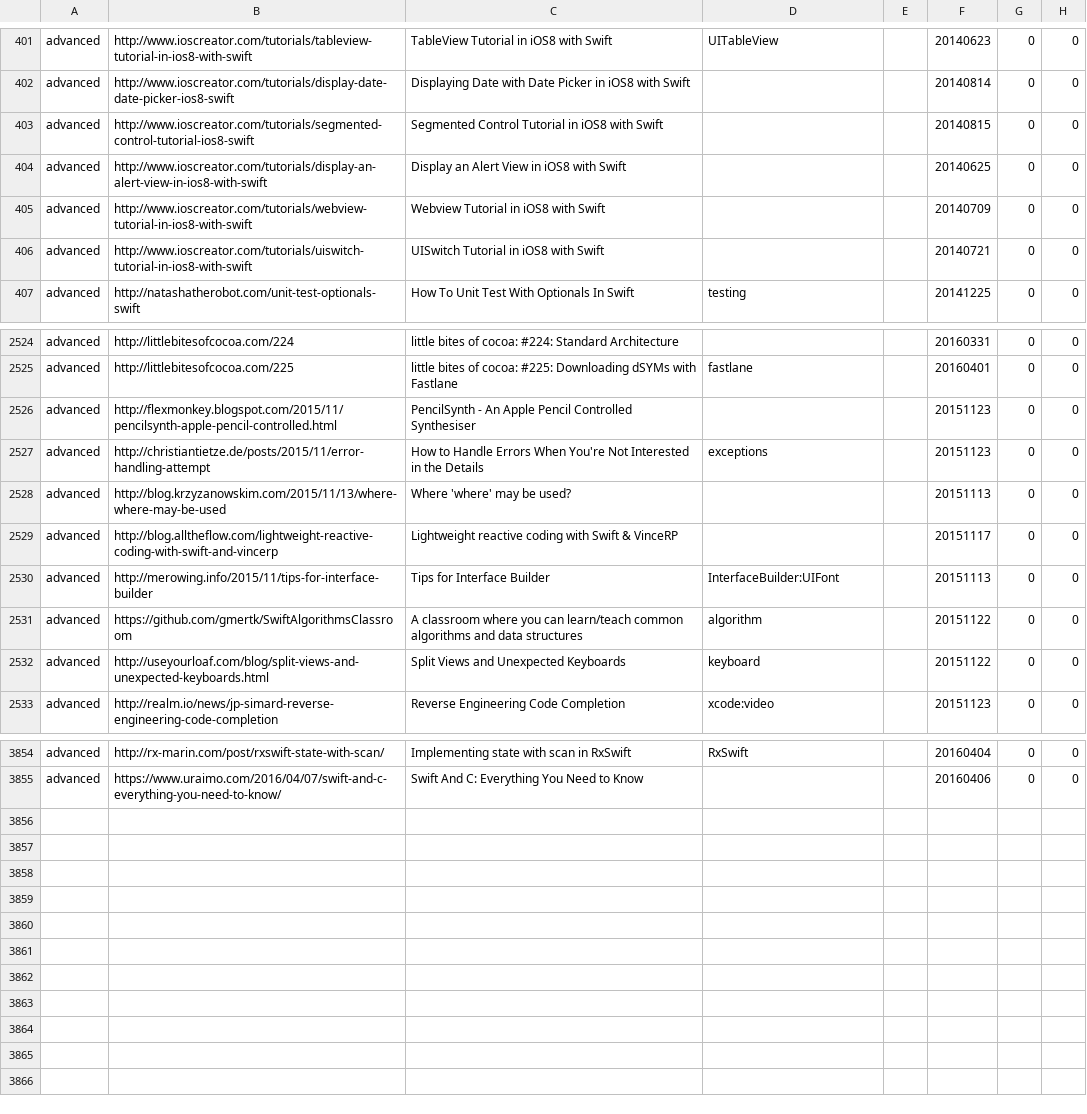
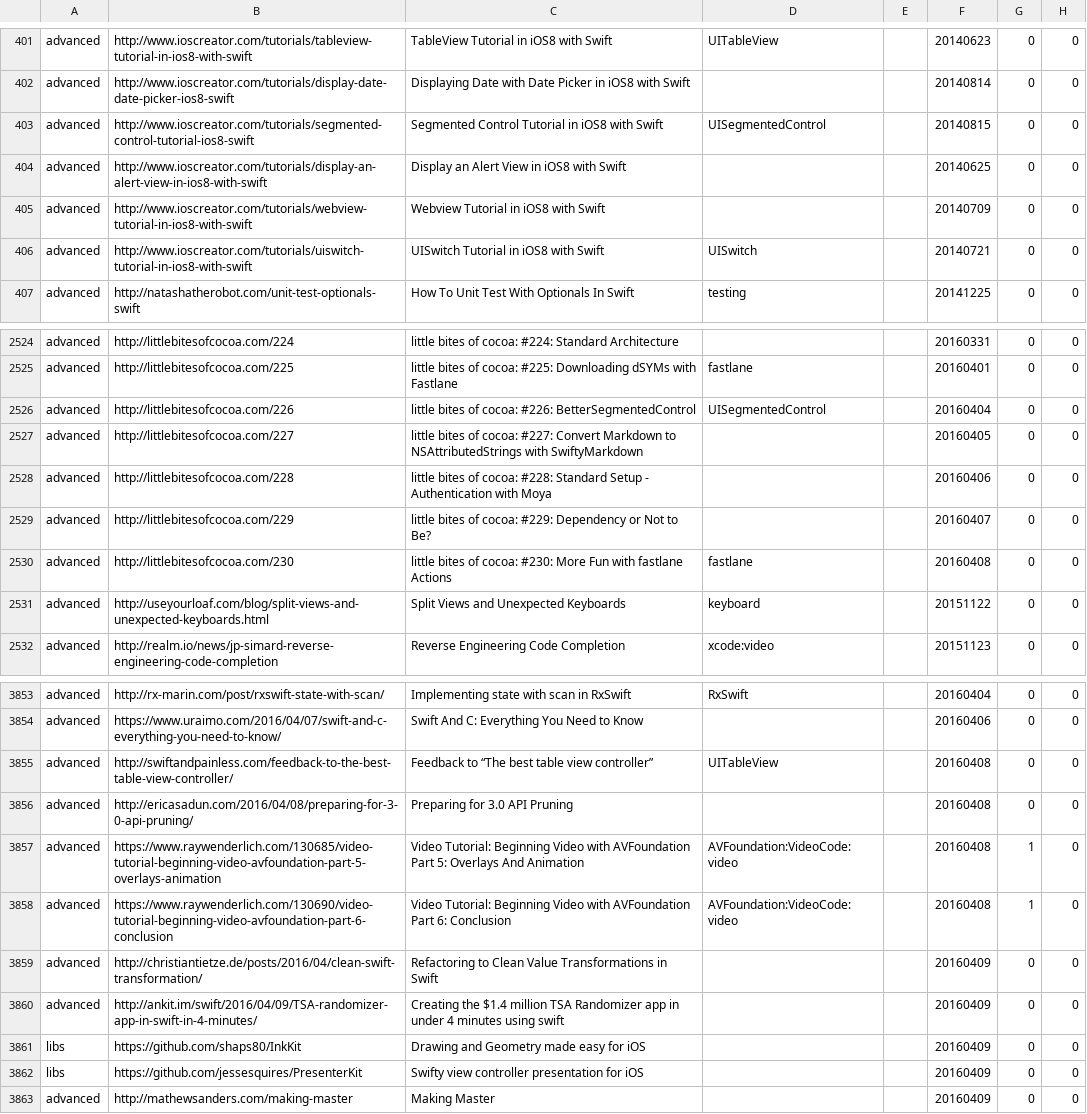
Before and after one commit to melling/SwiftResources, a TSV file: swift_urls.tsv, drawn as a sheet; only a part is shown, gaps mark what is left out; the diff covers the shown part only.

Commit message:
More urls

```diff
--- a/swift_urls.tsv
+++ b/swift_urls.tsv
@@ -402,6 +402,6 @@ advanced	http://www.ioscreator.com/tutorials/tableview-tutorial-in-ios8-with-swi
 advanced	http://www.ioscreator.com/tutorials/display-date-date-picker-ios8-swift	Displaying Date with Date Picker in iOS8 with Swift			20140814	0	0
-advanced	http://www.ioscreator.com/tutorials/segmented-control-tutorial-ios8-swift	Segmented Control Tutorial in iOS8 with Swift			20140815	0	0
+advanced	http://www.ioscreator.com/tutorials/segmented-control-tutorial-ios8-swift	Segmented Control Tutorial in iOS8 with Swift	UISegmentedControl		20140815	0	0
 advanced	http://www.ioscreator.com/tutorials/display-an-alert-view-in-ios8-with-swift	Display an Alert View in iOS8 with Swift			20140625	0	0
 advanced	http://www.ioscreator.com/tutorials/webview-tutorial-in-ios8-with-swift	Webview Tutorial in iOS8 with Swift			20140709	0	0
-advanced	http://www.ioscreator.com/tutorials/uiswitch-tutorial-in-ios8-with-swift	UISwitch Tutorial in iOS8 with Swift			20140721	0	0
+advanced	http://www.ioscreator.com/tutorials/uiswitch-tutorial-in-ios8-with-swift	UISwitch Tutorial in iOS8 with Swift	UISwitch		20140721	0	0
 advanced	http://natashatherobot.com/unit-test-optionals-swift	How To Unit Test With Optionals In Swift	testing		20141225	0	0
@@ -2525,8 +2525,7 @@ advanced	http://littlebitesofcocoa.com/224	little bites of cocoa: #224: Standard
 advanced	http://littlebitesofcocoa.com/225	little bites of cocoa: #225: Downloading dSYMs with Fastlane	fastlane		20160401	0	0
-advanced	http://flexmonkey.blogspot.com/2015/11/pencilsynth-apple-pencil-controlled.html	PencilSynth - An Apple Pencil Controlled Synthesiser			20151123	0	0
-advanced	http://christiantietze.de/posts/2015/11/error-handling-attempt	How to Handle Errors When You're Not Interested in the Details	exceptions		20151123	0	0
-advanced	http://blog.krzyzanowskim.com/2015/11/13/where-where-may-be-used	Where 'where' may be used?			20151113	0	0
-advanced	http://blog.alltheflow.com/lightweight-reactive-coding-with-swift-and-vincerp	Lightweight reactive coding with Swift & VinceRP			20151117	0	0
-advanced	http://merowing.info/2015/11/tips-for-interface-builder	Tips for Interface Builder	InterfaceBuilder:UIFont		20151113	0	0
-advanced	https://github.com/gmertk/SwiftAlgorithmsClassroom	A classroom where you can learn/teach common algorithms and data structures	algorithm		20151122	0	0
+advanced	http://littlebitesofcocoa.com/226	little bites of cocoa: #226: BetterSegmentedControl	UISegmentedControl		20160404	0	0
+advanced	http://littlebitesofcocoa.com/227	little bites of cocoa: #227: Convert Markdown to NSAttributedStrings with SwiftyMarkdown			20160405	0	0
+advanced	http://littlebitesofcocoa.com/228	little bites of cocoa: #228: Standard Setup - Authentication with Moya			20160406	0	0
+advanced	http://littlebitesofcocoa.com/229	little bites of cocoa: #229: Dependency or Not to Be?			20160407	0	0
+advanced	http://littlebitesofcocoa.com/230	little bites of cocoa: #230: More Fun with fastlane Actions	fastlane		20160408	0	0
 advanced	http://useyourloaf.com/blog/split-views-and-unexpected-keyboards.html	Split Views and Unexpected Keyboards	keyboard		20151122	0	0
@@ -3855 +3854,10 @@ advanced	http://rx-marin.com/post/rxswift-state-with-scan/	Implementing state wi
 advanced	https://www.uraimo.com/2016/04/07/swift-and-c-everything-you-need-to-know/	Swift And C: Everything You Need to Know			20160406	0	0
+advanced	http://swiftandpainless.com/feedback-to-the-best-table-view-controller/	Feedback to “The best table view controller”	UITableView		20160408	0	0
+advanced	http://ericasadun.com/2016/04/08/preparing-for-3-0-api-pruning/	Preparing for 3.0 API Pruning			20160408	0	0
+advanced	https://www.raywenderlich.com/130685/video-tutorial-beginning-video-avfoundation-part-5-overlays-animation	Video Tutorial: Beginning Video with AVFoundation Part 5: Overlays And Animation	AVFoundation:VideoCode:video		20160408	1	0
+advanced	https://www.raywenderlich.com/130690/video-tutorial-beginning-video-avfoundation-part-6-conclusion	Video Tutorial: Beginning Video with AVFoundation Part 6: Conclusion	AVFoundation:VideoCode:video		20160408	1	0
+advanced	http://christiantietze.de/posts/2016/04/clean-swift-transformation/	Refactoring to Clean Value Transformations in Swift			20160409	0	0
+advanced	http://ankit.im/swift/2016/04/09/TSA-randomizer-app-in-swift-in-4-minutes/	Creating the $1.4 million TSA Randomizer app in under 4 minutes using swift			20160409	0	0
+libs	https://github.com/shaps80/InkKit	Drawing and Geometry made easy for iOS			20160409	0	0
+libs	https://github.com/jessesquires/PresenterKit	Swifty view controller presentation for iOS			20160409	0	0
+advanced	http://mathewsanders.com/making-master	Making Master			20160409	0	0
```
Also changed, not shown: 7 edited cells elsewhere in this file.
